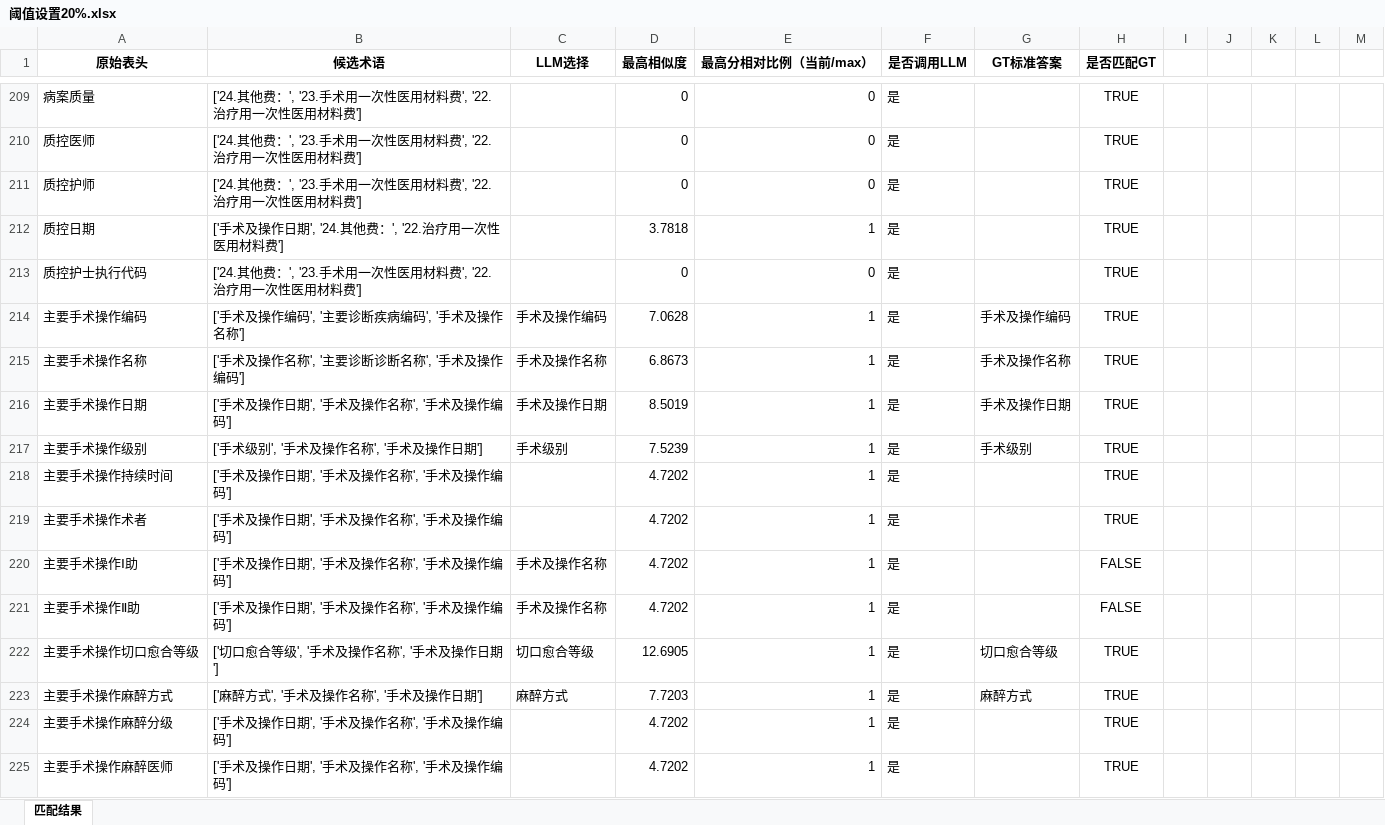
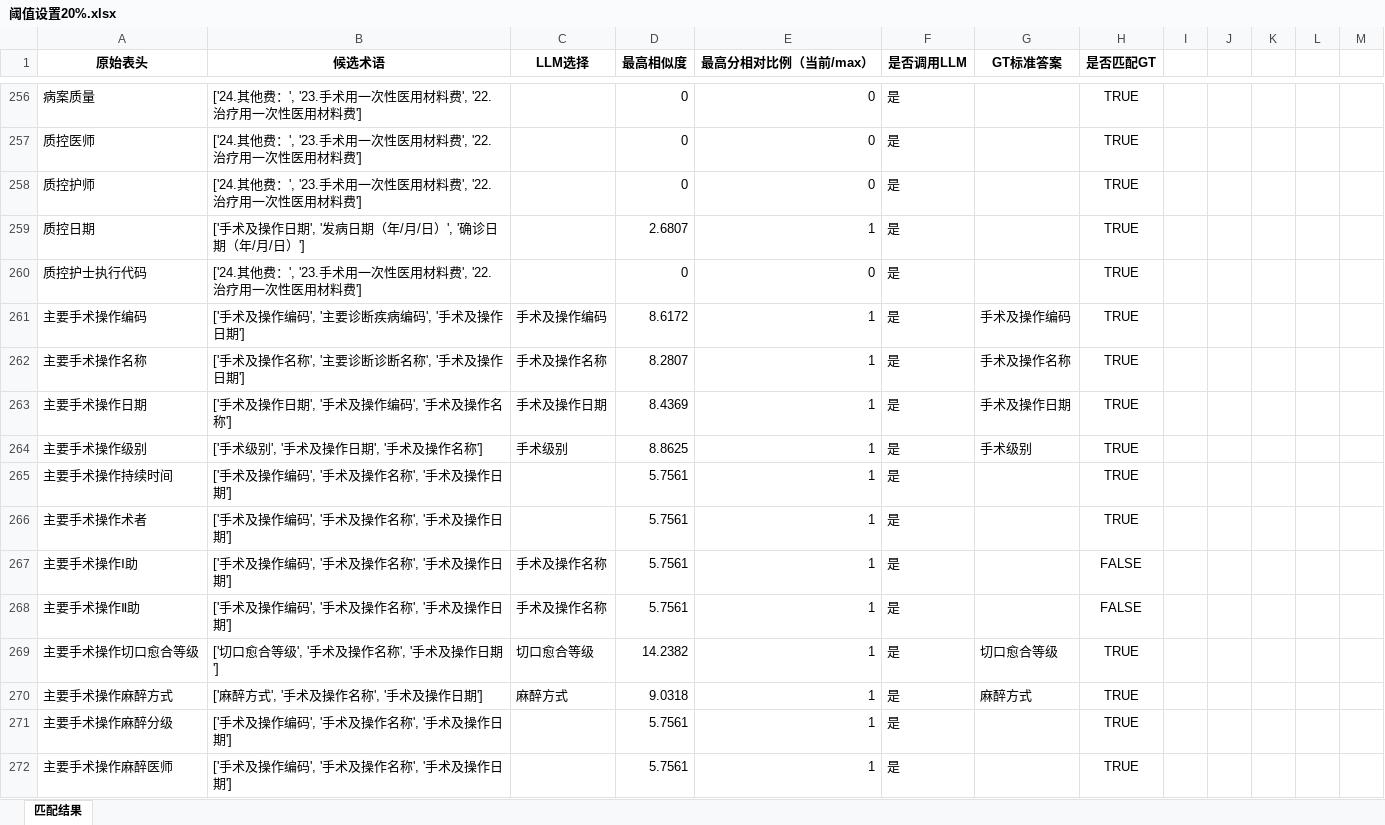
Before and after one commit to gzy-mei/rag-biomap, an Excel workbook: dataset/Matching_Results_Comparison/阈值设置20%.xlsx, sheet 匹配结果, drawn as a sheet; only a part is shown, gaps mark what is left out; values as stored, in another font and other column widths than the file's, no borders; addresses are those after the commit; the diff covers the shown part only; the diff names each change by its address in the sheet, - before the commit and + after, or states it on an @@ line.

```diff
--- a/dataset/Matching_Results_Comparison/阈值设置20%.xlsx (sheet 匹配结果)
+++ b/dataset/Matching_Results_Comparison/阈值设置20%.xlsx (sheet 匹配结果)
-B259 (候选术语): ['手术及操作日期', '24.其他费：', '22.治疗用一次性医用材料费']
+B259 (候选术语): ['手术及操作日期', '发病日期（年/月/日）', '确诊日期（年/月/日）']
-D259 (最高相似度): 3.7818
+D259 (最高相似度): 2.6807
-B261 (候选术语): ['手术及操作编码', '主要诊断疾病编码', '手术及操作名称']
+B261 (候选术语): ['手术及操作编码', '主要诊断疾病编码', '手术及操作日期']
-D261 (最高相似度): 7.0628
+D261 (最高相似度): 8.6172
-B262 (候选术语): ['手术及操作名称', '主要诊断诊断名称', '手术及操作编码']
+B262 (候选术语): ['手术及操作名称', '主要诊断诊断名称', '手术及操作日期']
-D262 (最高相似度): 6.8673
+D262 (最高相似度): 8.2807
-B263 (候选术语): ['手术及操作日期', '手术及操作名称', '手术及操作编码']
+B263 (候选术语): ['手术及操作日期', '手术及操作编码', '手术及操作名称']
-D263 (最高相似度): 8.5019
+D263 (最高相似度): 8.4369
-B264 (候选术语): ['手术级别', '手术及操作名称', '手术及操作日期']
+B264 (候选术语): ['手术级别', '手术及操作日期', '手术及操作名称']
-D264 (最高相似度): 7.5239
+D264 (最高相似度): 8.8625
-B265:B268 (候选术语): ['手术及操作日期', '手术及操作名称', '手术及操作编码']
+B265:B268 (候选术语): ['手术及操作编码', '手术及操作名称', '手术及操作日期']
-D265:D268 (最高相似度): 4.7202
+D265:D268 (最高相似度): 5.7561
-D269 (最高相似度): 12.6905
+D269 (最高相似度): 14.2382
-D270 (最高相似度): 7.7203
+D270 (最高相似度): 9.0318
-B271:B272 (候选术语): ['手术及操作日期', '手术及操作名称', '手术及操作编码']
+B271:B272 (候选术语): ['手术及操作编码', '手术及操作名称', '手术及操作日期']
-D271:D272 (最高相似度): 4.7202
+D271:D272 (最高相似度): 5.7561
```
Also changed, not shown: 47 added rows and 1317 edited cells elsewhere in this sheet, dataset/GT.xlsx, 16 other files.
